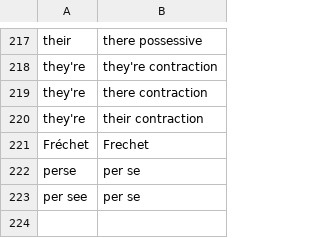
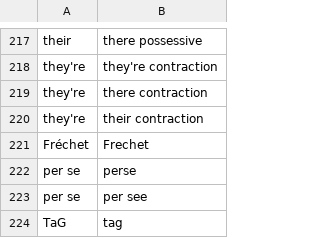
Before and after one commit to geobarry/talon-community, a CSV file: settings/words_to_replace.csv, drawn as a sheet; only a part is shown, gaps mark what is left out.

Commit message:
word to replace

```diff
--- a/settings/words_to_replace.csv
+++ b/settings/words_to_replace.csv
@@ -221,3 +221,4 @@ they're, their contraction
 Fréchet, Frechet
-perse, per se
-per see, per se
+per se, perse
+per se, per see
+TaG, tag
```
